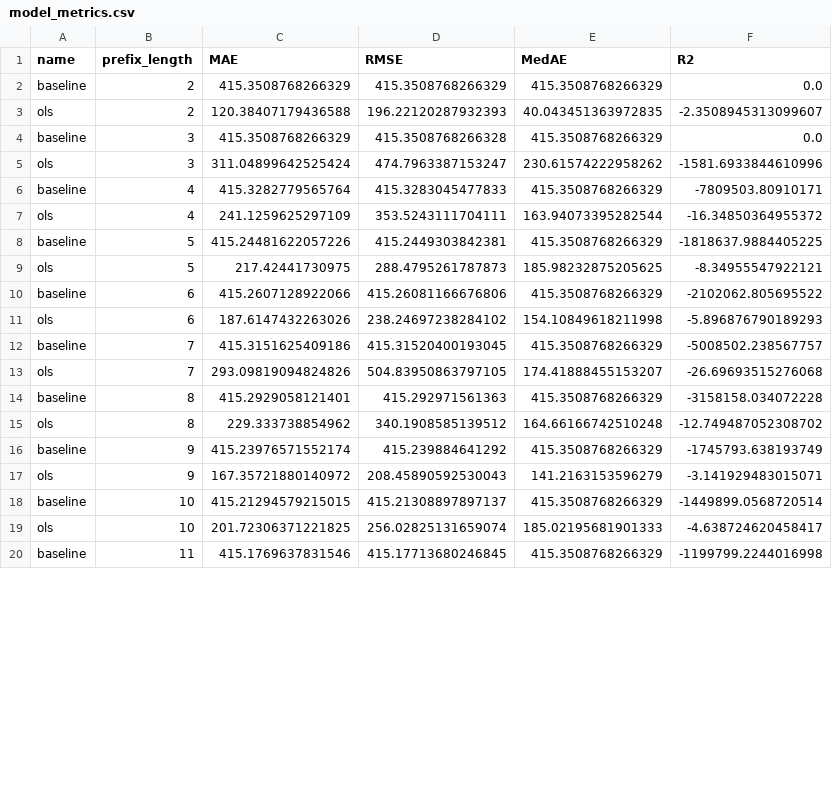
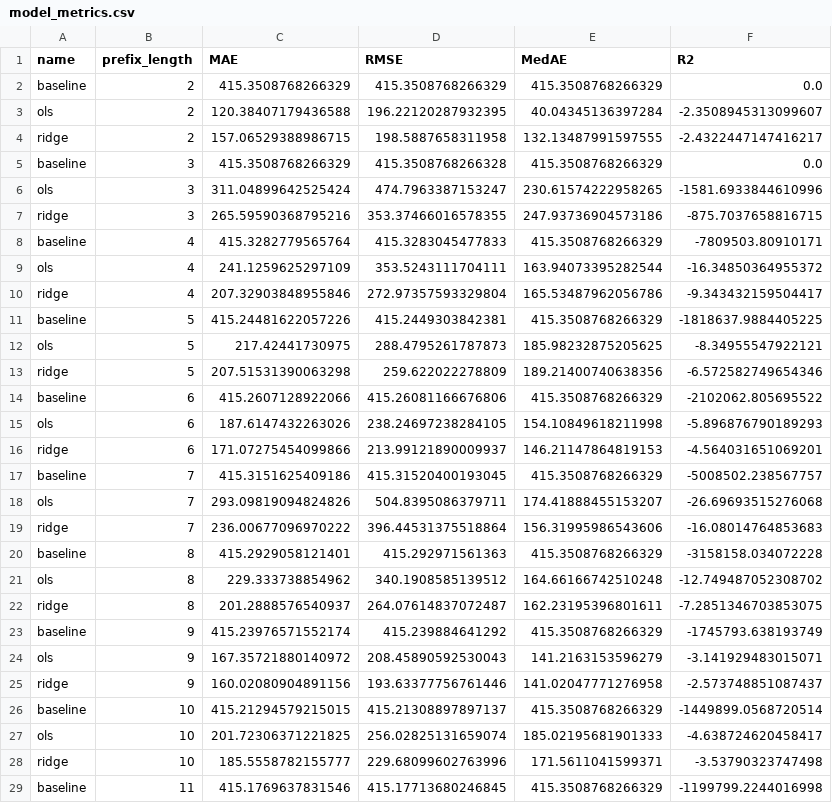
Before and after one commit to Rinchyiue/remaining_time, a CSV file: model_metrics.csv, drawn as a sheet; only a part is shown; the diff covers the shown part only.

Commit message:
ridge regression done, table created, req 19, 22, 31 done

```diff
--- a/model_metrics.csv
+++ b/model_metrics.csv
@@ -2,19 +2,28 @@ name,prefix_length,MAE,RMSE,MedAE,R2
 baseline,2,415.3508768266329,415.3508768266329,415.3508768266329,0.0
-ols,2,120.38407179436588,196.22120287932393,40.043451363972835,-2.3508945313099607
+ols,2,120.38407179436588,196.22120287932395,40.04345136397284,-2.3508945313099607
+ridge,2,157.06529388986715,198.5887658311958,132.13487991597555,-2.4322447147416217
 baseline,3,415.3508768266329,415.3508768266328,415.3508768266329,0.0
-ols,3,311.04899642525424,474.7963387153247,230.61574222958262,-1581.6933844610996
+ols,3,311.04899642525424,474.7963387153247,230.61574222958265,-1581.6933844610996
+ridge,3,265.59590368795216,353.37466016578355,247.93736904573186,-875.7037658816715
 baseline,4,415.3282779565764,415.3283045477833,415.3508768266329,-7809503.80910171
 ols,4,241.1259625297109,353.5243111704111,163.94073395282544,-16.34850364955372
+ridge,4,207.32903848955846,272.97357593329804,165.53487962056786,-9.343432159504417
 baseline,5,415.24481622057226,415.2449303842381,415.3508768266329,-1818637.9884405225
 ols,5,217.42441730975,288.4795261787873,185.98232875205625,-8.34955547922121
+ridge,5,207.51531390063298,259.622022278809,189.21400740638356,-6.572582749654346
 baseline,6,415.2607128922066,415.26081166676806,415.3508768266329,-2102062.805695522
-ols,6,187.6147432263026,238.24697238284102,154.10849618211998,-5.896876790189293
+ols,6,187.6147432263026,238.24697238284105,154.10849618211998,-5.896876790189293
+ridge,6,171.07275454099866,213.99121890009937,146.21147864819153,-4.564031651069201
 baseline,7,415.3151625409186,415.31520400193045,415.3508768266329,-5008502.238567757
-ols,7,293.09819094824826,504.83950863797105,174.41888455153207,-26.69693515276068
+ols,7,293.09819094824826,504.8395086379711,174.41888455153207,-26.69693515276068
+ridge,7,236.00677096970222,396.44531375518864,156.31995986543606,-16.08014764853683
 baseline,8,415.2929058121401,415.292971561363,415.3508768266329,-3158158.034072228
 ols,8,229.333738854962,340.1908585139512,164.66166742510248,-12.749487052308702
+ridge,8,201.2888576540937,264.07614837072487,162.23195396801611,-7.2851346703853075
 baseline,9,415.23976571552174,415.239884641292,415.3508768266329,-1745793.638193749
 ols,9,167.35721880140972,208.45890592530043,141.2163153596279,-3.141929483015071
+ridge,9,160.02080904891156,193.63377756761446,141.02047771276958,-2.573748851087437
 baseline,10,415.21294579215015,415.21308897897137,415.3508768266329,-1449899.0568720514
 ols,10,201.72306371221825,256.02825131659074,185.02195681901333,-4.638724620458417
+ridge,10,185.5558782155777,229.68099602763996,171.5611041599371,-3.53790323747498
 baseline,11,415.1769637831546,415.17713680246845,415.3508768266329,-1199799.2244016998
```
Also changed, not shown: 16 added rows and 15 edited cells elsewhere in this file, 5 other files.
